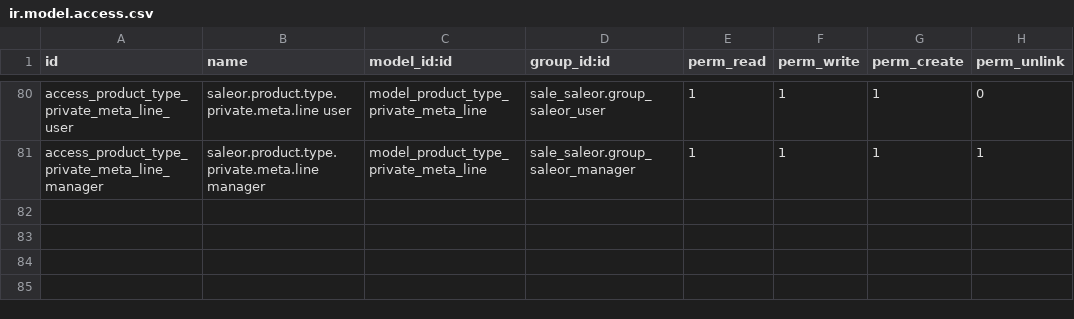
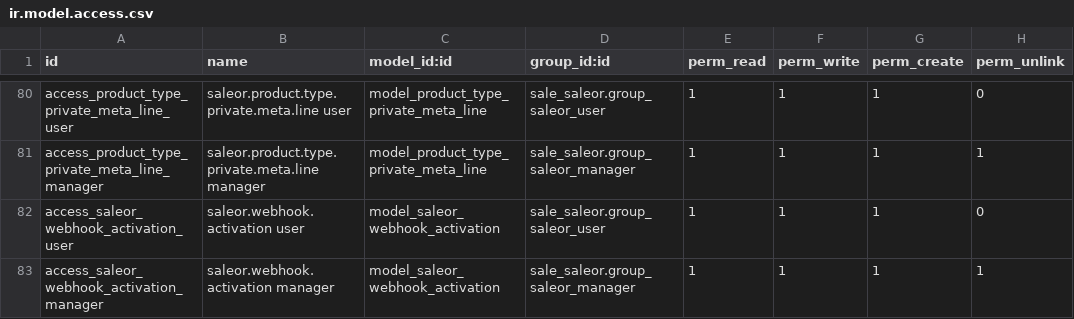
Before and after one commit to kencove/e-commerce, a CSV file: sale_saleor/security/ir.model.access.csv, drawn as a sheet; only a part is shown, gaps mark what is left out; the diff names each change by its address in the sheet, - before the commit and + after, or states it on an @@ line.

Commit message:
[ADD] sale_saleor: add Saleor webhook activation

```diff
--- a/sale_saleor/security/ir.model.access.csv
+++ b/sale_saleor/security/ir.model.access.csv
+row 82: access_saleor_webhook_activation_user | saleor.webhook.activation user | model_saleor_webhook_activation | sale_saleor.group_saleor_user | 1 | 1 | 1 | 0
+row 83: access_saleor_webhook_activation_manager | saleor.webhook.activation manager | model_saleor_webhook_activation | sale_saleor.group_saleor_manager | 1 | 1 | 1 | 1
```
Also changed, not shown: 5 other files.
